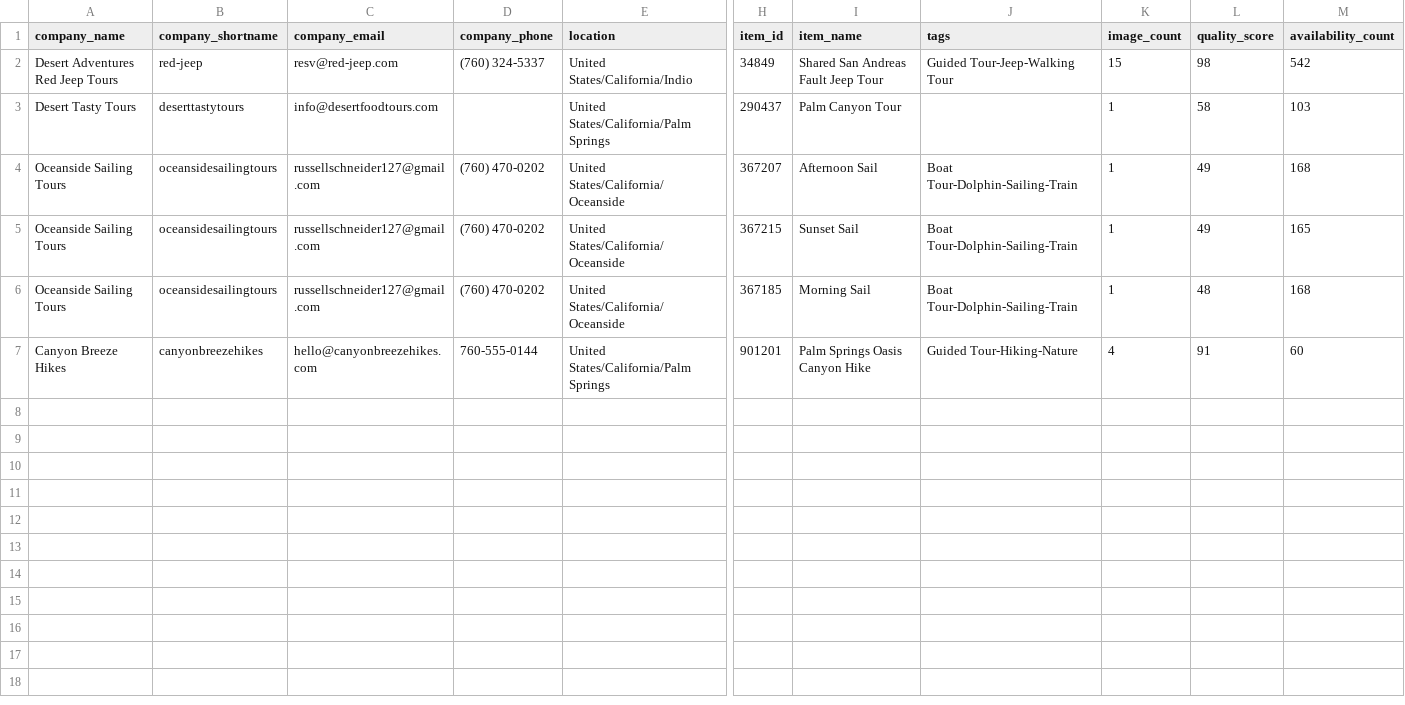
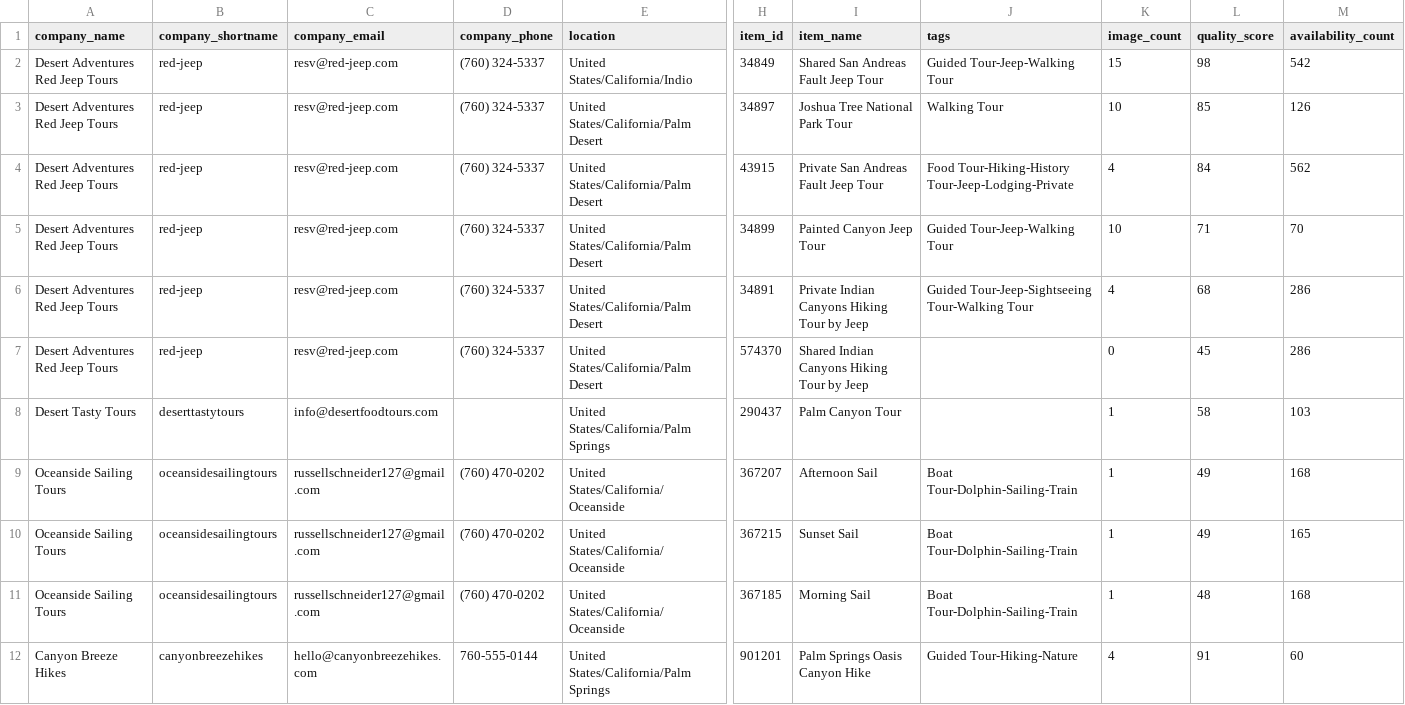
Before and after one commit to JoshuaTreeTours/alloutdooradventures2, a CSV file: data/palm-springs.csv, drawn as a sheet; only a part is shown, gaps mark what is left out; rows hold the shown columns only; the diff names each change by its address in the sheet, - before the commit and + after, or states it on an @@ line.

Commit message:
Add Palm Springs jeep tours

```diff
--- a/data/palm-springs.csv
+++ b/data/palm-springs.csv
+row 3: Desert Adventures Red Jeep Tours | red-jeep | resv@red-jeep.com | (760) 324-5337 | United States/California/Palm Desert | 34897 | Joshua Tree National Park Tour | Walking Tour | 10 | 85 | 126
+row 4: Desert Adventures Red Jeep Tours | red-jeep | resv@red-jeep.com | (760) 324-5337 | United States/California/Palm Desert | 43915 | Private San Andreas Fault Jeep Tour | Food Tour-Hiking-History Tour-Jeep-Lodging-Private | 4 | 84 | 562
+row 5: Desert Adventures Red Jeep Tours | red-jeep | resv@red-jeep.com | (760) 324-5337 | United States/California/Palm Desert | 34899 | Painted Canyon Jeep Tour | Guided Tour-Jeep-Walking Tour | 10 | 71 | 70
+row 6: Desert Adventures Red Jeep Tours | red-jeep | resv@red-jeep.com | (760) 324-5337 | United States/California/Palm Desert | 34891 | Private Indian Canyons Hiking Tour by Jeep | Guided Tour-Jeep-Sightseeing Tour-Walking Tour | 4 | 68 | 286
+row 7: Desert Adventures Red Jeep Tours | red-jeep | resv@red-jeep.com | (760) 324-5337 | United States/California/Palm Desert | 574370 | Shared Indian Canyons Hiking Tour by Jeep |  | 0 | 45 | 286
```
Also changed, not shown: 1 other file.
